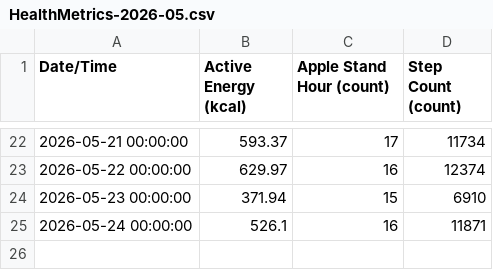
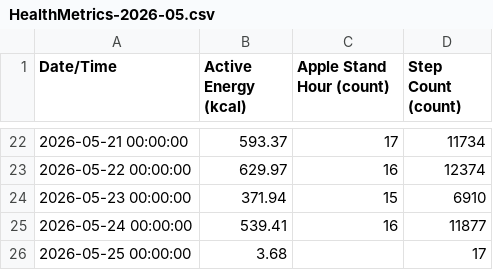
Before and after one commit to whittw1/exercise-dashboard, a CSV file: data/HealthMetrics-2026-05.csv, drawn as a sheet; only a part is shown, gaps mark what is left out.

Commit message:
Update health data 2026-05-25

```diff
--- a/data/HealthMetrics-2026-05.csv
+++ b/data/HealthMetrics-2026-05.csv
@@ -24,2 +24,3 @@ Date/Time,Active Energy (kcal),Apple Stand Hour (count),Step Count (count)
 2026-05-23 00:00:00,371.94,15,6910
-2026-05-24 00:00:00,526.1,16,11871
+2026-05-24 00:00:00,539.41,16,11877
+2026-05-25 00:00:00,3.68,,17
```
Also changed, not shown: 1 other file.
